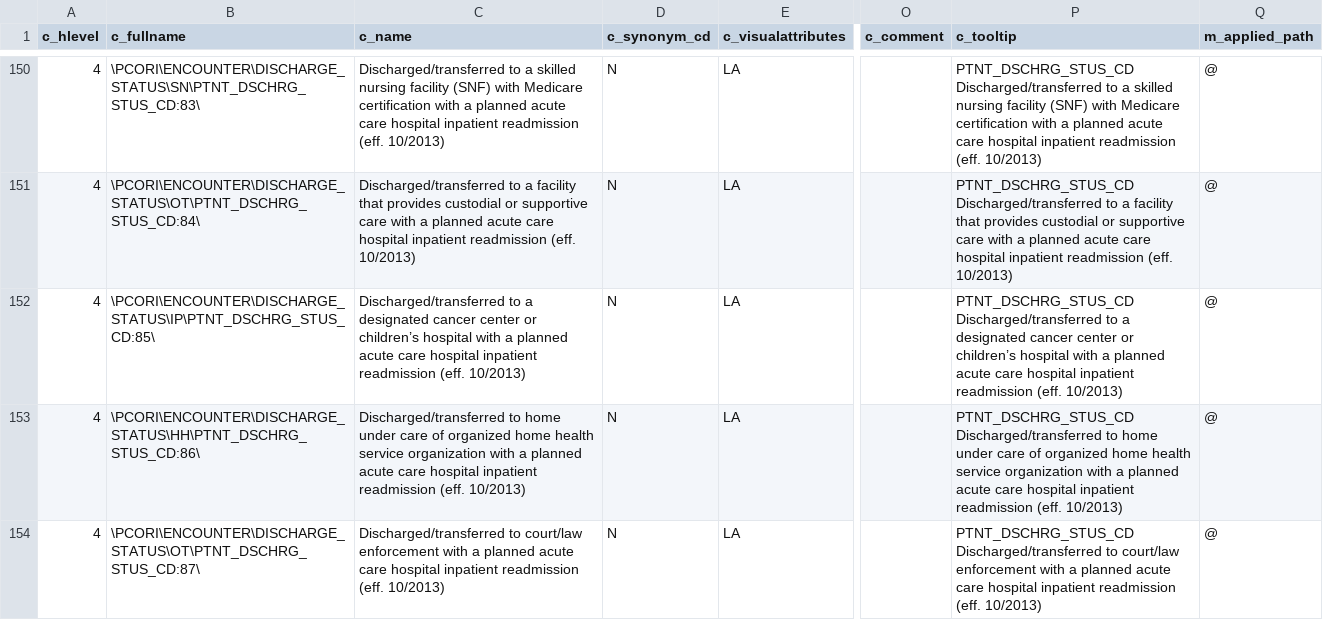
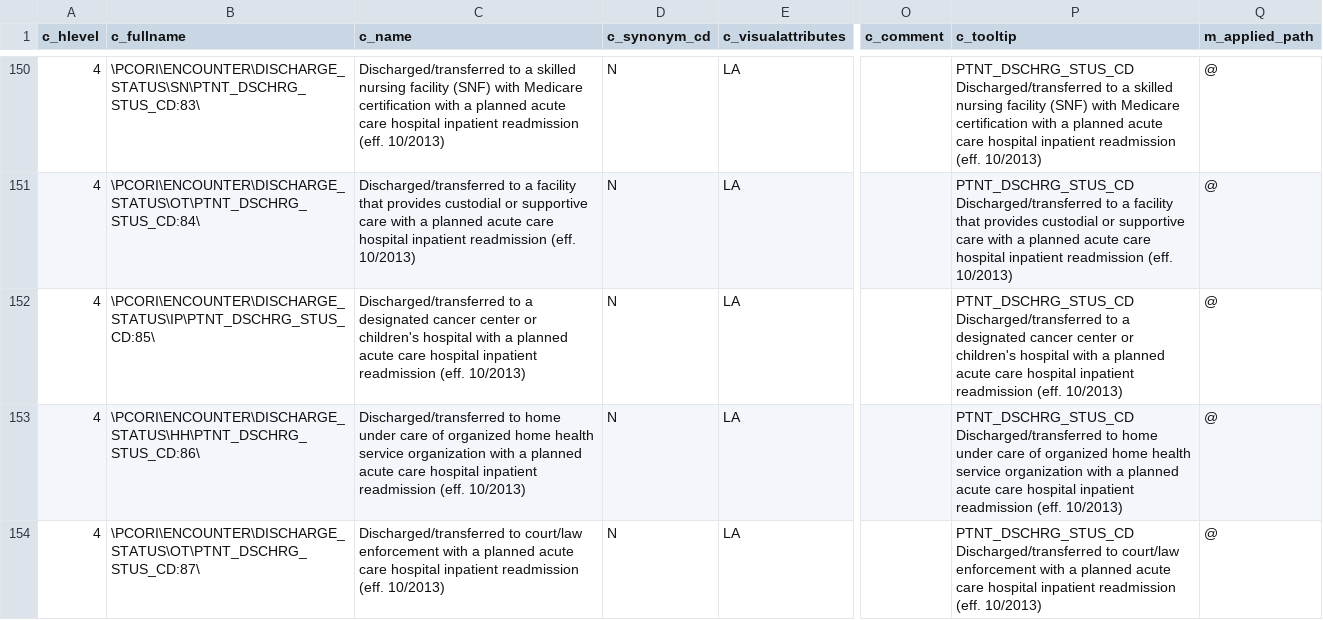
Before and after one commit to kumc-bmi/grouse, a CSV file: etl_i2b2/metadata/cms_pcornet_terms.csv, drawn as a sheet; only a part is shown, gaps mark what is left out; the diff names each change by its address in the sheet, - before the commit and + after, or states it on an @@ line.

Commit message:
cms_pcornet_terms: plain ASCII punctuation

```diff
--- a/etl_i2b2/metadata/cms_pcornet_terms.csv
+++ b/etl_i2b2/metadata/cms_pcornet_terms.csv
-C152 (c_name): …center or children’s hospital with…
+C152 (c_name): …center or children's hospital with…
-P152 (c_tooltip): …center or children’s hospital with…
+P152 (c_tooltip): …center or children's hospital with…
```
